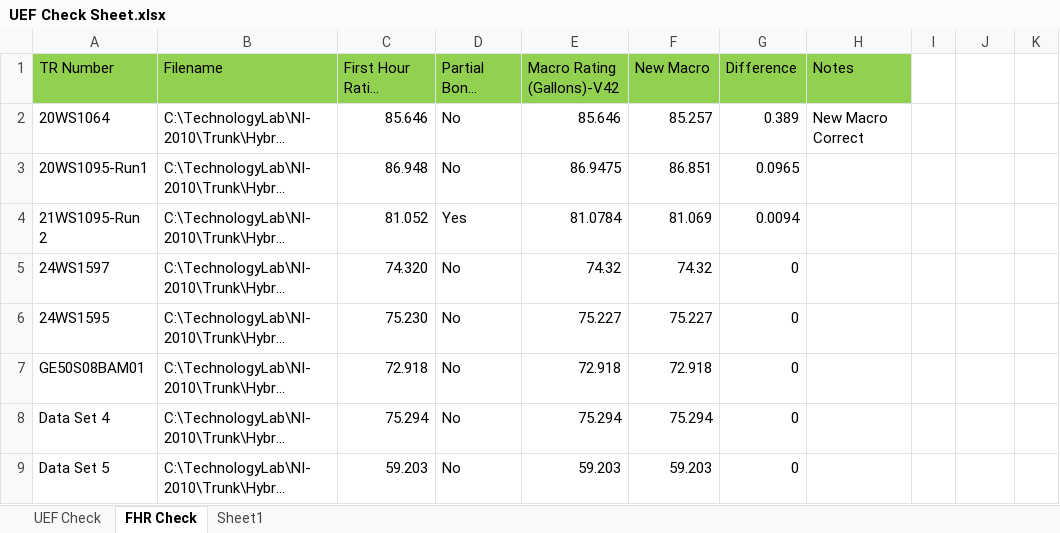
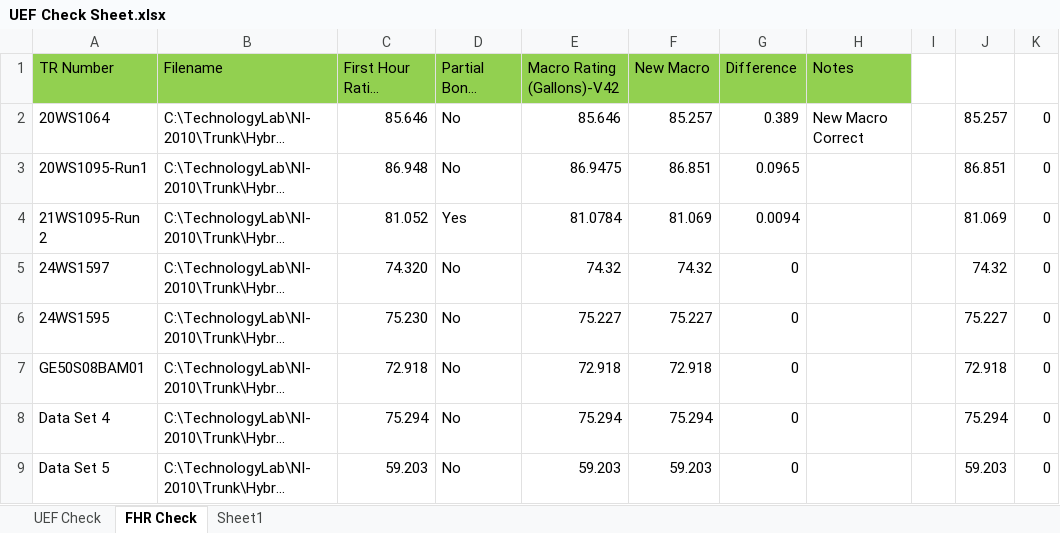
Before and after one commit to 220038920/Technology-Lab, an Excel workbook: NI-2010/Trunk/Hybrid Water Heater/Macros/UEF/UEF Check Sheet.xlsx, sheet FHR Check, drawn as a sheet; only a part is shown; long unchanged cells end in …; values as stored, in another font and other column widths than the file's, no borders; the diff covers the shown part only; the diff names each change by its address in the sheet, - before the commit and + after, or states it on an @@ line.

```diff
--- a/NI-2010/Trunk/Hybrid Water Heater/Macros/UEF/UEF Check Sheet.xlsx (sheet FHR Check)
+++ b/NI-2010/Trunk/Hybrid Water Heater/Macros/UEF/UEF Check Sheet.xlsx (sheet FHR Check)
-J2: (empty)
+J2: 85.257
-K2:K9: (empty)
+K2:K9: 0
-J3: (empty)
+J3: 86.851
-J4: (empty)
+J4: 81.069
-J5: (empty)
+J5: 74.32
-J6: (empty)
+J6: 75.227
-J7: (empty)
+J7: 72.918
-J8: (empty)
+J8: 75.294
-J9: (empty)
+J9: 59.203
```
Also changed, not shown: 31 edited cells elsewhere in this sheet, sheet UEF Check, formulas that keep their value, 20 other files.
